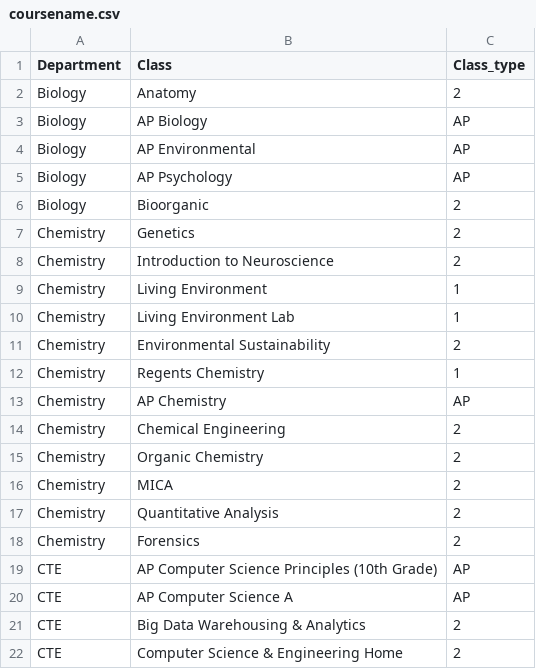
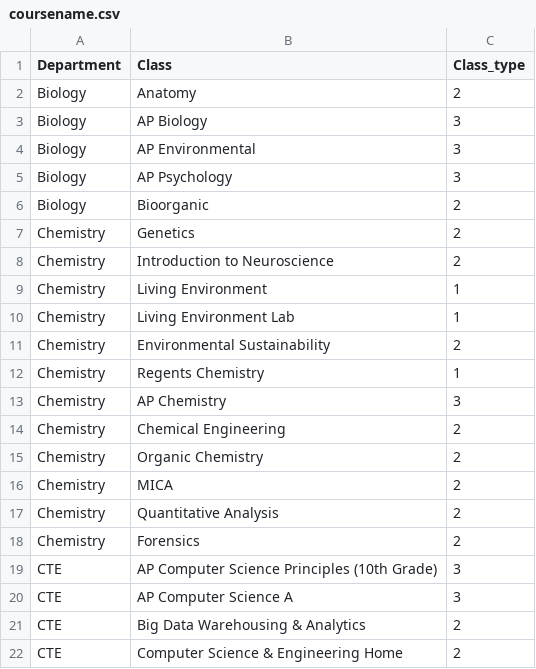
Before and after one commit to LeandraBoodram/DatabaseProject, a CSV file: coursename.csv, drawn as a sheet; only a part is shown.

Commit message:
Update coursename.csv

```diff
--- a/coursename.csv
+++ b/coursename.csv
@@ -2,5 +2,5 @@ Department,Class,Class_type
 Biology,Anatomy,2
-Biology,AP Biology,AP
-Biology,AP Environmental,AP
-Biology,AP Psychology,AP
+Biology,AP Biology,3
+Biology,AP Environmental,3
+Biology,AP Psychology,3
 Biology,Bioorganic,2
@@ -12,3 +12,3 @@ Chemistry,Environmental Sustainability,2
 Chemistry,Regents Chemistry,1
-Chemistry,AP Chemistry,AP
+Chemistry,AP Chemistry,3
 Chemistry,Chemical Engineering,2
@@ -18,4 +18,4 @@ Chemistry,Quantitative Analysis,2
 Chemistry,Forensics,2
-CTE,AP Computer Science Principles (10th Grade),AP
-CTE,AP Computer Science A,AP
+CTE,AP Computer Science Principles (10th Grade),3
+CTE,AP Computer Science A,3
 CTE,Big Data Warehousing & Analytics,2
```
